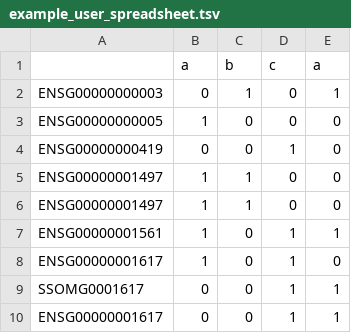
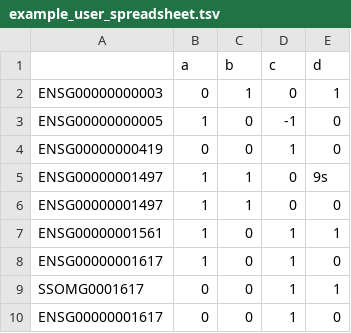
Before and after one commit to KnowEnG/Data_Cleanup_Pipeline, a TSV file: data/spreadsheets/example_user_spreadsheet.tsv, drawn as a sheet.

Commit message:
Update data logic and remove files

```diff
--- a/data/spreadsheets/example_user_spreadsheet.tsv
+++ b/data/spreadsheets/example_user_spreadsheet.tsv
@@ -1,6 +1,6 @@
-	a	b	c	a
+	a	b	c	d
 ENSG00000000003	0	1	0	1
-ENSG00000000005	1	0	0	0
+ENSG00000000005	1	0	-1	0
 ENSG00000000419	0	0	1	0
-ENSG00000001497	1	1	0	0
+ENSG00000001497	1	1	0	9s
 ENSG00000001497	1	1	0	0
@@ -9,2 +9,2 @@ ENSG00000001617	1	0	1	0
 SSOMG0001617	0	0	1	1
-ENSG00000001617	0	0	1	1
+ENSG00000001617	0	0	1	0
```
Also changed, not shown: 14 other files.
